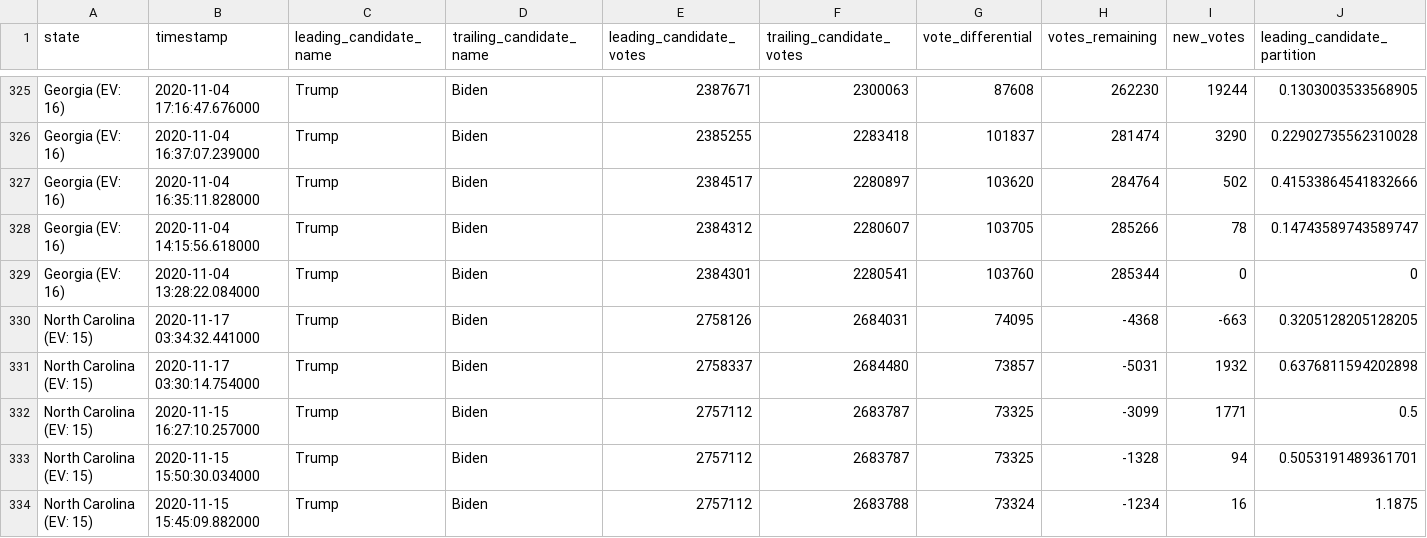
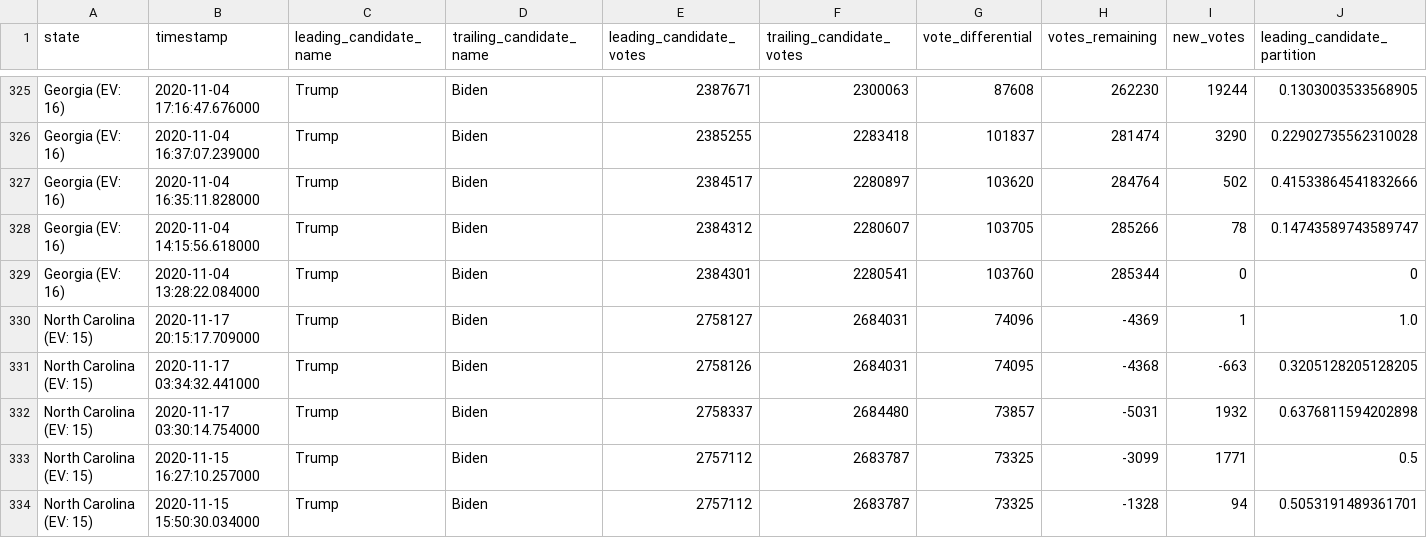
Before and after one commit to ShahyarTaheri/nyt-2020-election-scraper, a CSV file: battleground-state-changes.csv, drawn as a sheet; only a part is shown, gaps mark what is left out; the shorter side is filled out with more unchanged rows; rows hold the shown columns only; the diff names each change by its address in the sheet, - before the commit and + after, or states it on an @@ line.

```diff
--- a/battleground-state-changes.csv
+++ b/battleground-state-changes.csv
+row 330: North Carolina (EV: 15) | 2020-11-17 20:15:17.709000 | Trump | Biden | 2758127 | 2684031 | 74096 | -4369 | 1 | 1.0
```
Also changed, not shown: 4 other files.
